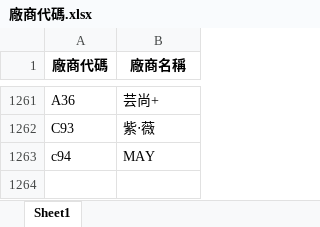
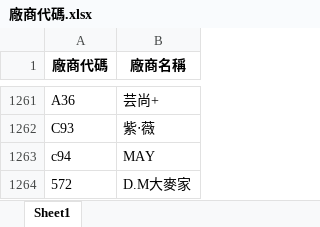
Before and after one commit to WAWAPIG0303/an-ag-jb-purchase-system, an Excel workbook: data/JB/廠商代碼.xlsx, sheet Sheet1, drawn as a sheet; only a part is shown, gaps mark what is left out; values as stored, in another font and other column widths than the file's, no borders; the diff names each change by its address in the sheet, - before the commit and + after, or states it on an @@ line.

Commit message:
更新 JB 廠商代碼

```diff
--- a/data/JB/廠商代碼.xlsx (sheet Sheet1)
+++ b/data/JB/廠商代碼.xlsx (sheet Sheet1)
+row 1264: 572 | D.M大麥家
```
